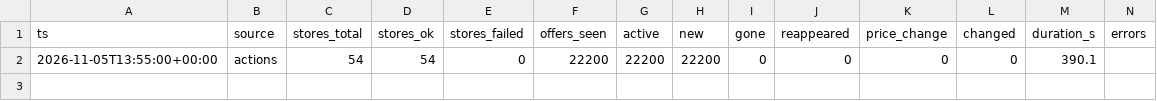
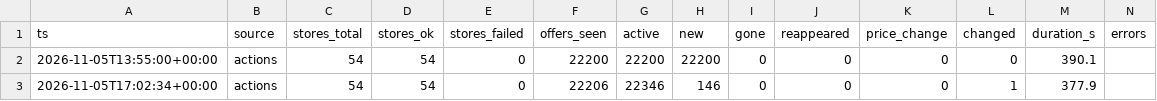
Before and after one commit to lepettre/zweite-chance, a CSV file: docs/data/runs.csv, drawn as a sheet.

```diff
--- a/docs/data/runs.csv
+++ b/docs/data/runs.csv
@@ -2 +2,2 @@ ts,source,stores_total,stores_ok,stores_failed,offers_seen,active,new,gone,reapp
 2026-11-05T13:55:00+00:00,actions,54,54,0,22200,22200,22200,0,0,0,0,390.1,
+2026-11-05T17:02:34+00:00,actions,54,54,0,22206,22346,146,0,0,0,1,377.9,
```
Also changed, not shown: 6 other files.
